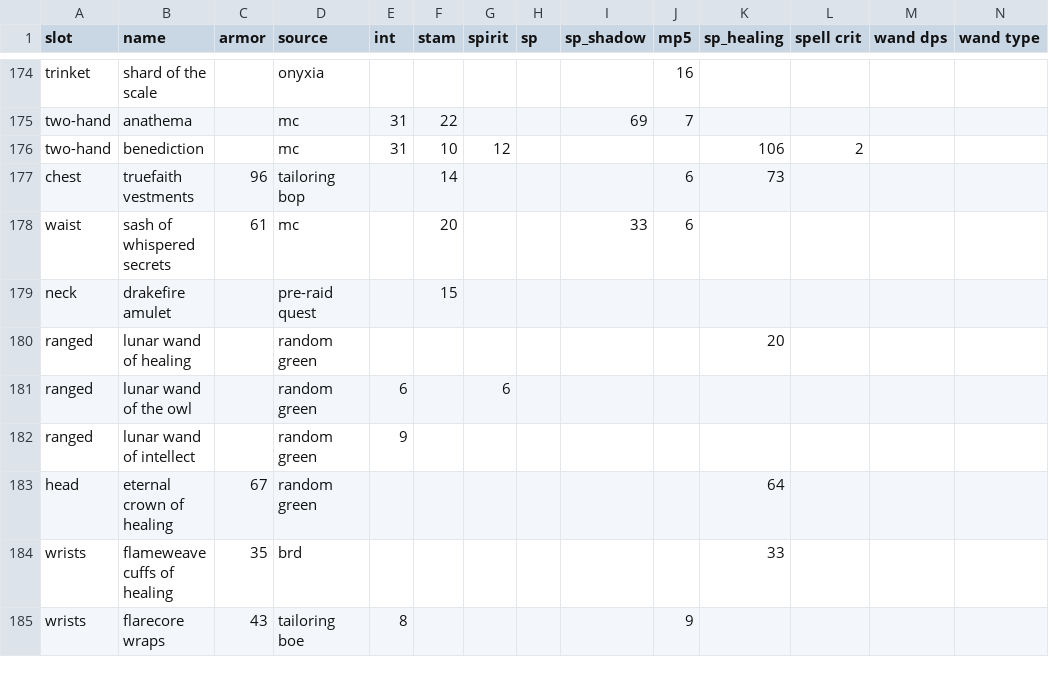
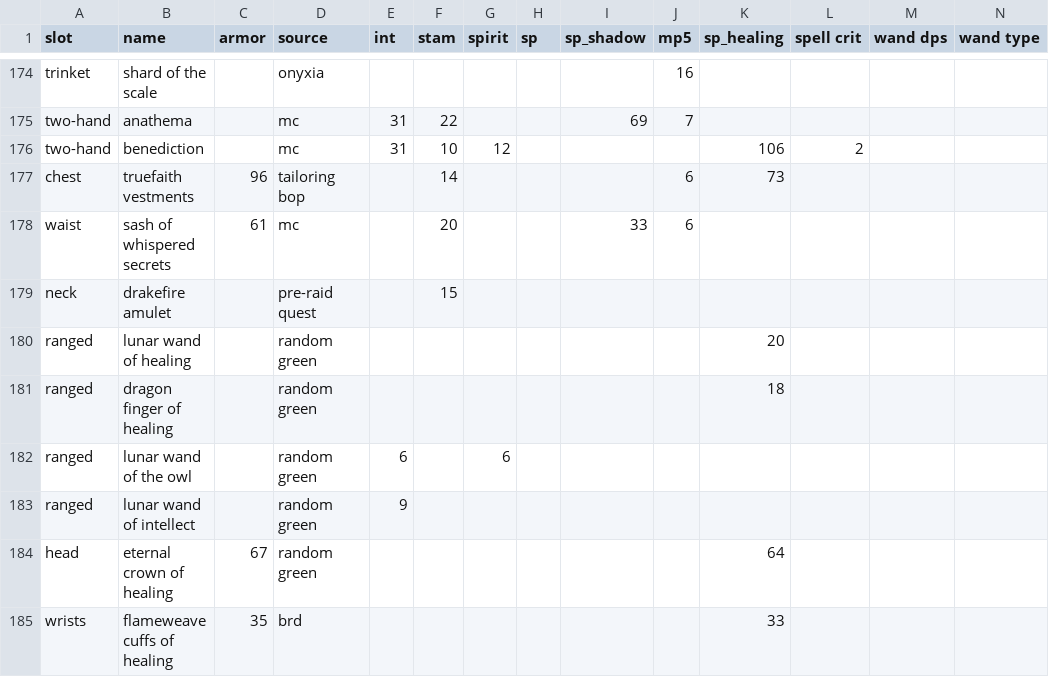
Before and after one commit to dosibjrn/css, a CSV file: items/more_raid.csv, drawn as a sheet; only a part is shown, gaps mark what is left out; the shorter side is filled out with more unchanged rows; rows hold the shown columns only; the diff names each change by its address in the sheet, - before the commit and + after, or states it on an @@ line.

```diff
--- a/items/more_raid.csv
+++ b/items/more_raid.csv
+row 181: ranged | dragon finger of healing |  | random green |  |  |  |  |  |  | 18
```
Also changed, not shown: 48 other files.
